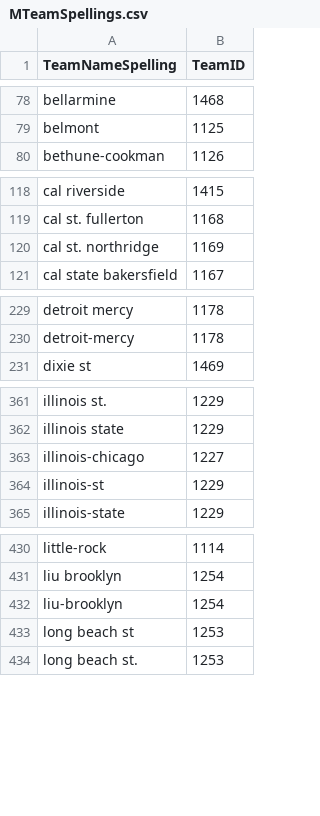
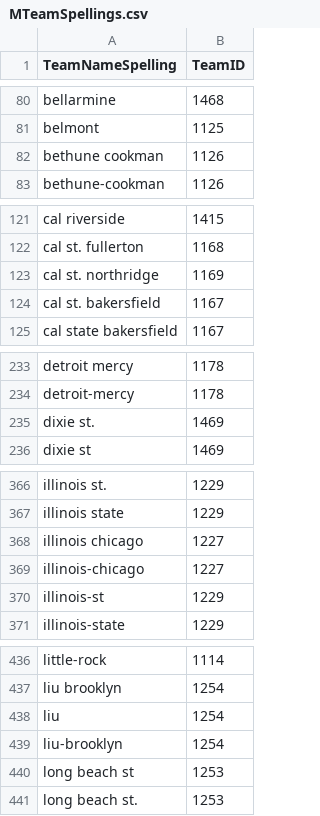
Before and after one commit to leblancdaniel/marchmadness21, a CSV file: data/MTeamSpellings.csv, drawn as a sheet; only a part is shown, gaps mark what is left out; the diff covers the shown part only; the diff names each change by its address in the sheet, - before the commit and + after, or states it on an @@ line.

```diff
--- a/data/MTeamSpellings.csv
+++ b/data/MTeamSpellings.csv
+row 82: bethune cookman | 1126
+row 124: cal st. bakersfield | 1167
+row 235: dixie st. | 1469
+row 368: illinois chicago | 1227
+row 438: liu | 1254
```
Also changed, not shown: 18 added rows elsewhere in this file, 4 other files.
